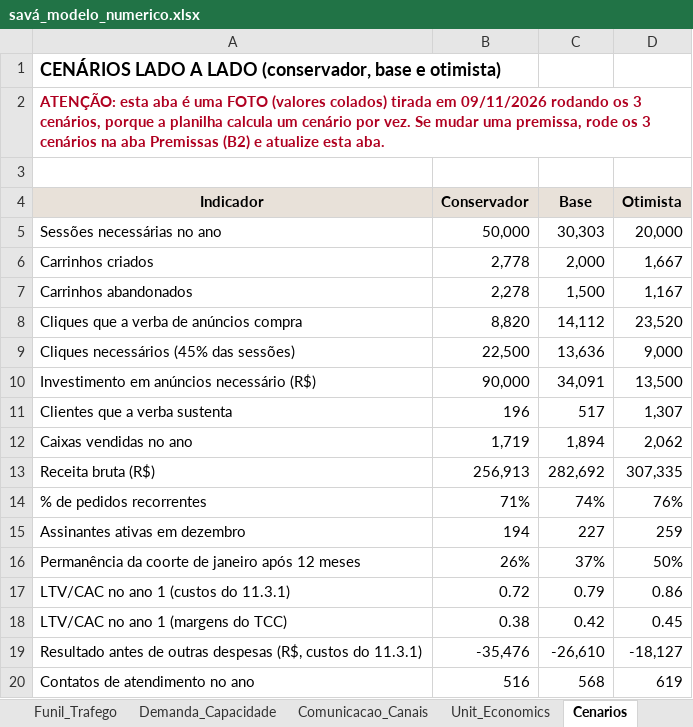
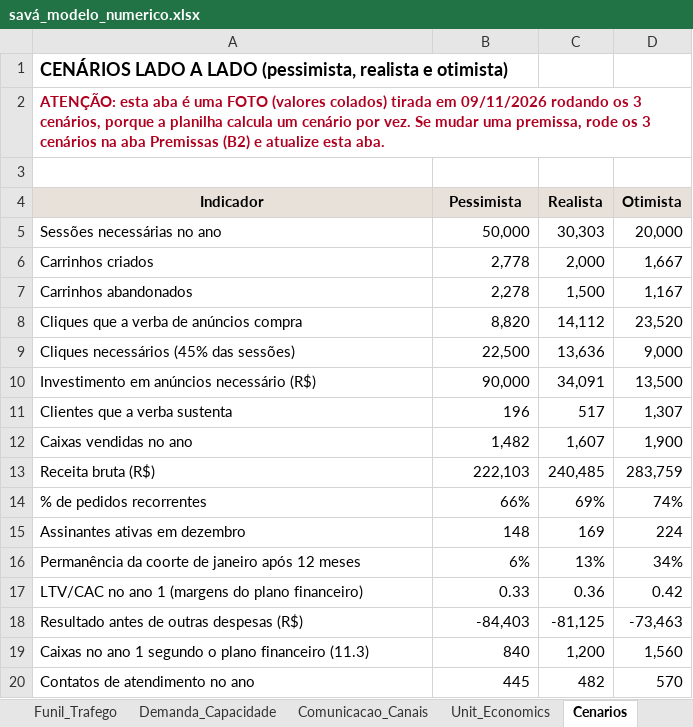
Before and after one commit to veelnd/Sava, an Excel workbook: ajustes-tcc/savá_modelo_numerico.xlsx, sheet Cenarios, drawn as a sheet; values as stored, in another font and other column widths than the file's, no borders; charts and pictures not drawn; removed rows and columns are numbered as before the commit, all else as after; the diff names each change by its address in the sheet, - before the commit and + after, or states it on an @@ line.

```diff
--- a/ajustes-tcc/savá_modelo_numerico.xlsx (sheet Cenarios)
+++ b/ajustes-tcc/savá_modelo_numerico.xlsx (sheet Cenarios)
-A1 (Indicador): …A LADO (conservador, base e otimista)
+A1 (Indicador): …A LADO (pessimista, realista e otimista)
-B4: Conservador
+B4: Pessimista
-C4: Base
+C4: Realista
-B12 (Pessimista): 1,719
+B12 (Pessimista): 1,482
-C12 (Realista): 1,894
+C12 (Realista): 1,607
-D12 (Otimista): 2,062
+D12 (Otimista): 1,900
-B13 (Pessimista): 256,913
+B13 (Pessimista): 222,103
-C13 (Realista): 282,692
+C13 (Realista): 240,485
-D13 (Otimista): 307,335
+D13 (Otimista): 283,759
-B14 (Pessimista): 71%
+B14 (Pessimista): 66%
-C14 (Realista): 74%
+C14 (Realista): 69%
-D14 (Otimista): 76%
+D14 (Otimista): 74%
-B15 (Pessimista): 194
+B15 (Pessimista): 148
-C15 (Realista): 227
+C15 (Realista): 169
-D15 (Otimista): 259
+D15 (Otimista): 224
-B16 (Pessimista): 26%
+B16 (Pessimista): 6%
-C16 (Realista): 37%
+C16 (Realista): 13%
-D16 (Otimista): 50%
+D16 (Otimista): 34%
-row 17: LTV/CAC no ano 1 (custos do 11.3.1) | 0.72 | 0.79 | 0.86
-row 18: LTV/CAC no ano 1 (margens do TCC) | 0.38 | 0.42 | 0.45
-row 19: Resultado antes de outras despesas (R$, custos do 11.3.1) | -35,476 | -26,610 | -18,127
+row 17: LTV/CAC no ano 1 (margens do plano financeiro) | 0.33 | 0.36 | 0.42
+row 18: Resultado antes de outras despesas (R$) | -84,403 | -81,125 | -73,463
+row 19: Caixas no ano 1 segundo o plano financeiro (11.3) | 840 | 1,200 | 1,560
-B20 (Pessimista): 516
+B20 (Pessimista): 445
-C20 (Realista): 568
+C20 (Realista): 482
-D20 (Otimista): 619
+D20 (Otimista): 570
```
Also changed, not shown: sheet Churn_Coortes, sheet Metas_Mensais, sheet Demanda_Capacidade, sheet Premissas, sheet Unit_Economics, sheet Checagem, 2 more sheets, formulas that keep their value, charts or pictures, 2 other files.
